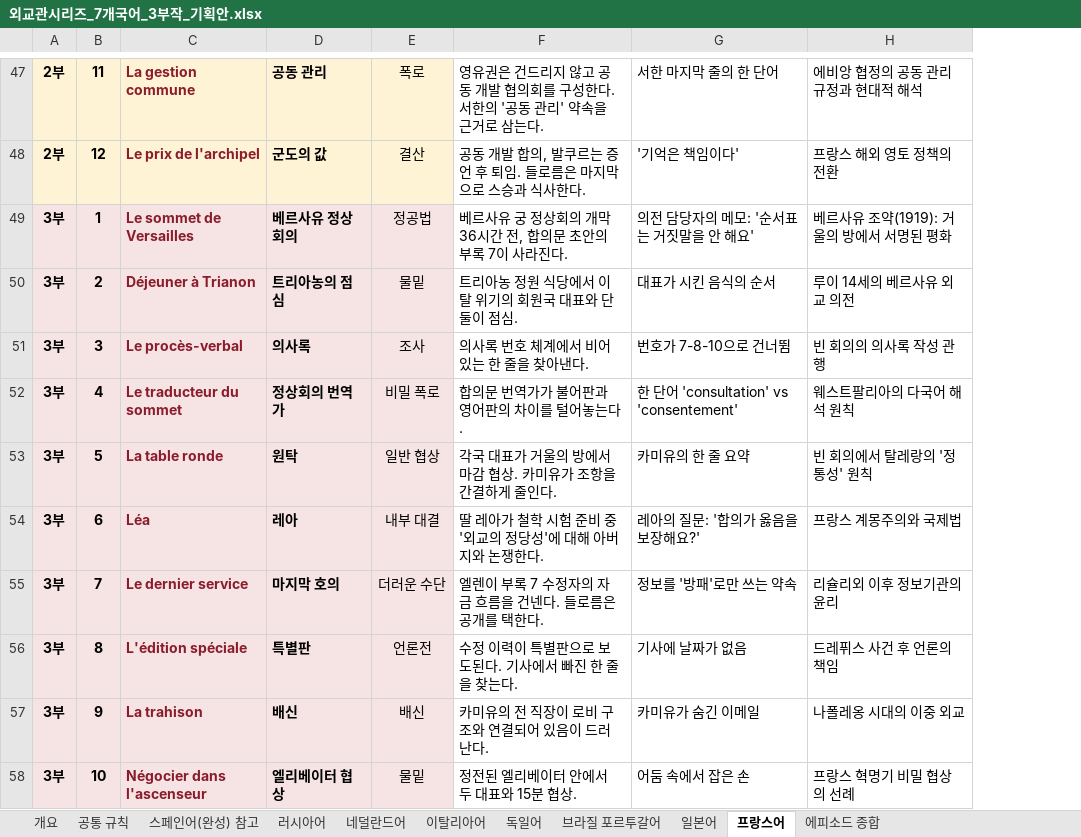
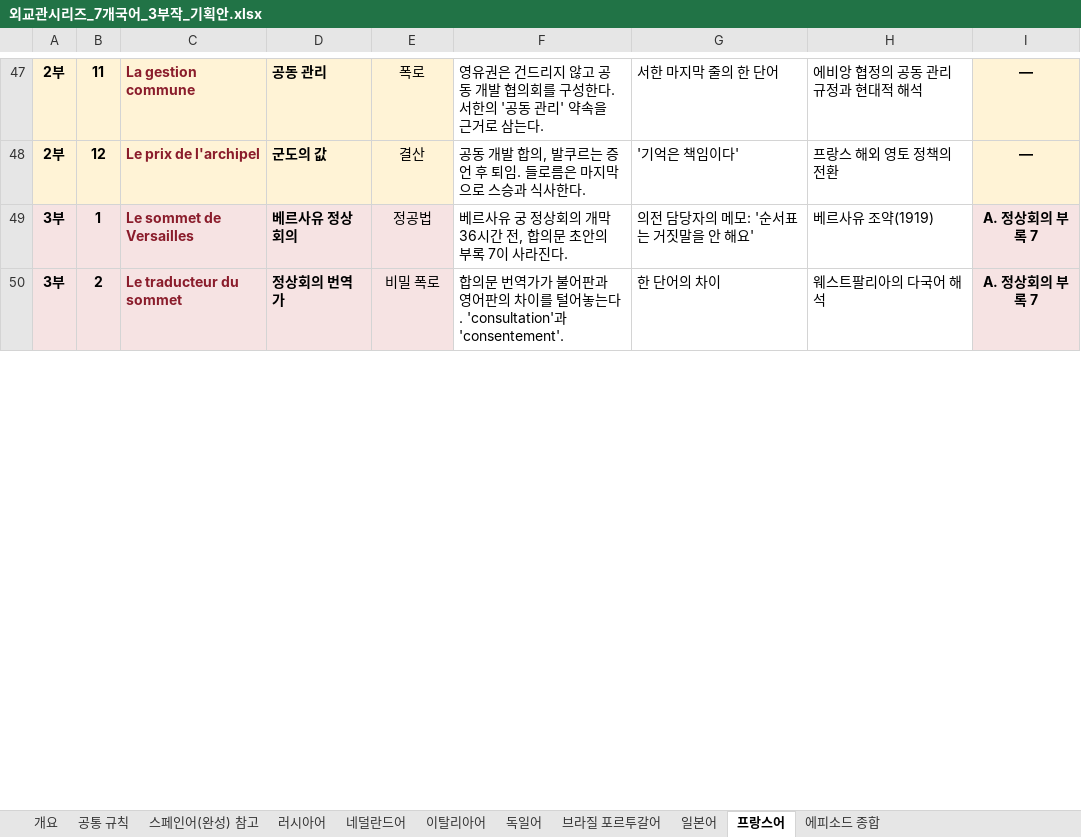
Before and after one commit to svetsvet1982/Italian_Rome-with-old-people, an Excel workbook: Diplomata_Plans/외교관시리즈_7개국어_3부작_기획안.xlsx, sheet 프랑스어, drawn as a sheet; only a part is shown, gaps mark what is left out; values as stored, in another font and other column widths than the file's, no borders; removed rows and columns are numbered as before the commit, all else as after; the diff covers the shown part only; the diff names each change by its address in the sheet, - before the commit and + after, or states it on an @@ line.

```diff
--- a/Diplomata_Plans/외교관시리즈_7개국어_3부작_기획안.xlsx (sheet 프랑스어)
+++ b/Diplomata_Plans/외교관시리즈_7개국어_3부작_기획안.xlsx (sheet 프랑스어)
+column I, rows 47-50: — | — | A. 정상회의 부록 7 | A. 정상회의 부록 7
-H49: 베르사유 조약(1919): 거울의 방에서 서명된 평화
+H49: 베르사유 조약(1919)
-row 50: 3부 | 2 | Déjeuner à Trianon | 트리아농의 점심 | 물밑 | 트리아농 정원 식당에서 이탈 위기의 회원국 대표와 단둘이 점심. | 대표가 시킨 음식의 순서 | 루이 14세의 베르사유 외교 의전
-row 51: 3부 | 3 | Le procès-verbal | 의사록 | 조사 | 의사록 번호 체계에서 비어 있는 한 줄을 찾아낸다. | 번호가 7-8-10으로 건너뜀 | 빈 회의의 의사록 작성 관행
-B50: 4
+B50: 2
-F50: 합의문 번역가가 불어판과 영어판의 차이를 털어놓는다.
+F50: 합의문 번역가가 불어판과 영어판의 차이를 털어놓는다. 'consultation'과 'consentement'.
-G50: 한 단어 'consultation' vs 'consentement'
+G50: 한 단어의 차이
-H50: 웨스트팔리아의 다국어 해석 원칙
+H50: 웨스트팔리아의 다국어 해석
-row 53: 3부 | 5 | La table ronde | 원탁 | 일반 협상 | 각국 대표가 거울의 방에서 마감 협상. 카미유가 조항을 간결하게 줄인다. | 카미유의 한 줄 요약 | 빈 회의에서 탈레랑의 '정통성' 원칙
-row 54: 3부 | 6 | Léa | 레아 | 내부 대결 | 딸 레아가 철학 시험 준비 중 '외교의 정당성'에 대해 아버지와 논쟁한다. | 레아의 질문: '합의가 옳음을 보장해요?' | 프랑스 계몽주의와 국제법
-row 55: 3부 | 7 | Le dernier service | 마지막 호의 | 더러운 수단 | 엘렌이 부록 7 수정자의 자금 흐름을 건넨다. 들로름은 공개를 택한다. | 정보를 '방패'로만 쓰는 약속 | 리슐리외 이후 정보기관의 윤리
-row 56: 3부 | 8 | L'édition spéciale | 특별판 | 언론전 | 수정 이력이 특별판으로 보도된다. 기사에서 빠진 한 줄을 찾는다. | 기사에 날짜가 없음 | 드레퓌스 사건 후 언론의 책임
-row 57: 3부 | 9 | La trahison | 배신 | 배신 | 카미유의 전 직장이 로비 구조와 연결되어 있음이 드러난다. | 카미유가 숨긴 이메일 | 나폴레옹 시대의 이중 외교
-row 58: 3부 | 10 | Négocier dans l'ascenseur | 엘리베이터 협상 | 물밑 | 정전된 엘리베이터 안에서 두 대표와 15분 협상. | 어둠 속에서 잡은 손 | 프랑스 혁명기 비밀 협상의 선례
```
Also changed, not shown: 8 added rows and 8 edited cells elsewhere in this sheet, sheet 에피소드 종합, sheet 일본어, sheet 브라질 포르투갈어, sheet 이탈리아어, sheet 독일어, sheet 러시아어, 4 more sheets, 5 other files.
